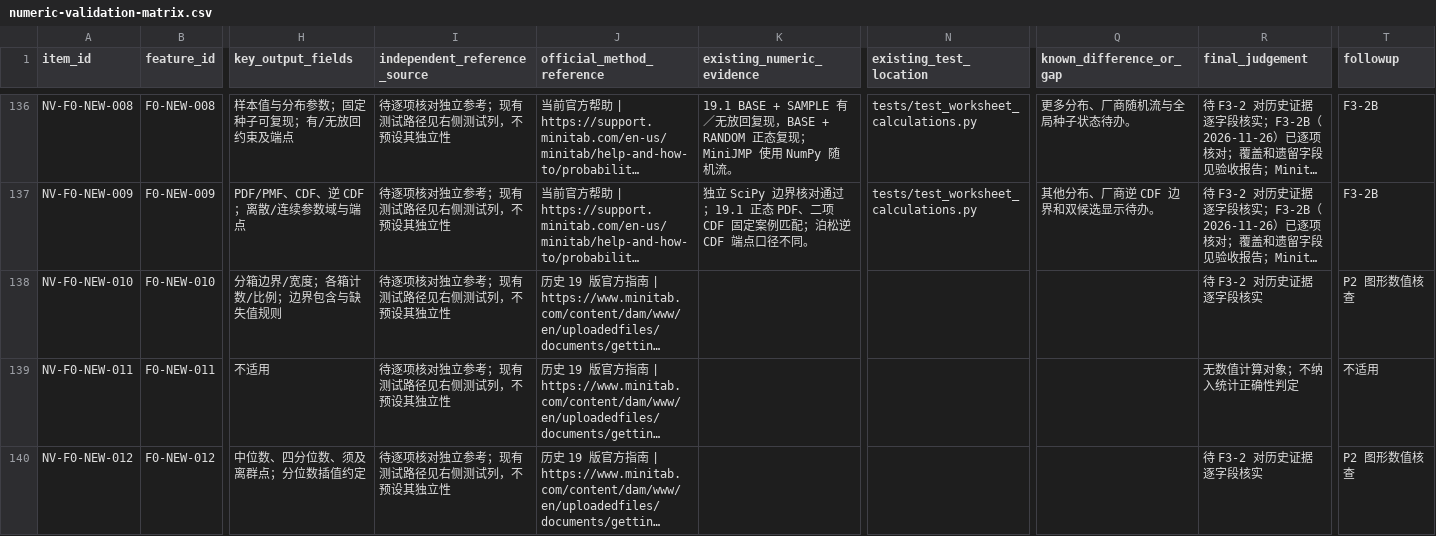
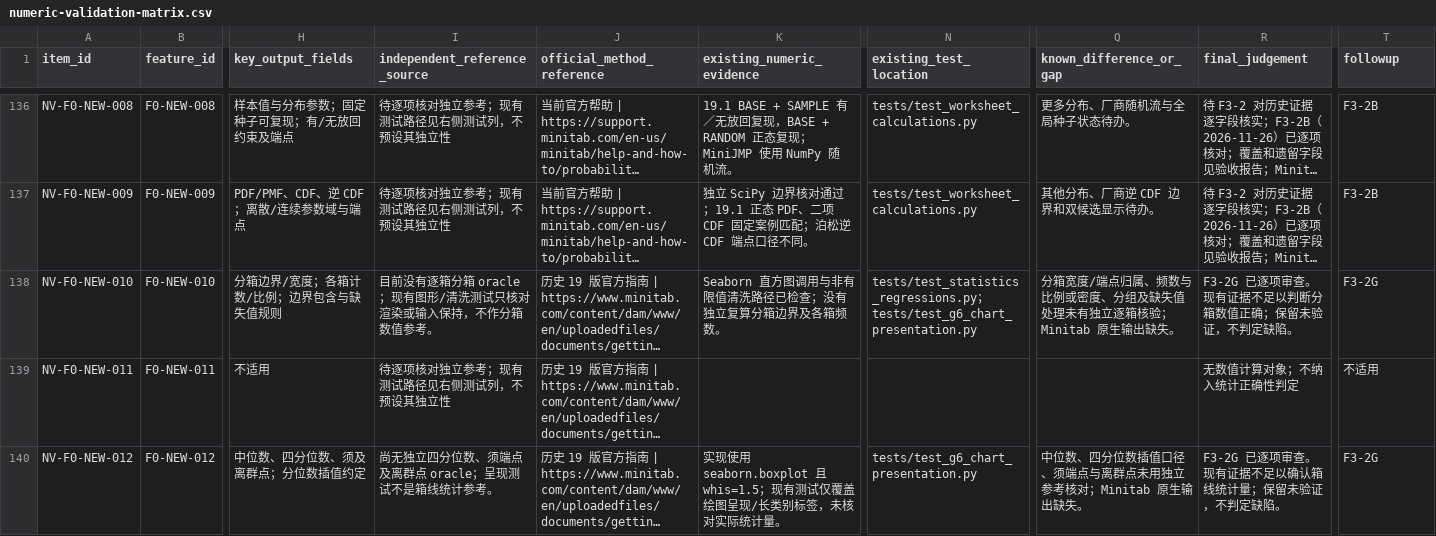
Before and after one commit to summeredge/Minijmp, a CSV file: docs/minitab-parity/numeric-validation-matrix.csv, drawn as a sheet; only a part is shown, gaps mark what is left out; long unchanged cells end in …; the diff covers the shown part only; the diff names each change by its address in the sheet, - before the commit and + after, or states it on an @@ line.

```diff
--- a/docs/minitab-parity/numeric-validation-matrix.csv
+++ b/docs/minitab-parity/numeric-validation-matrix.csv
-I138 (independent_reference_source): 待逐项核对独立参考；现有测试路径见右侧测试列，不预设其独立性
+I138 (independent_reference_source): 目前没有逐箱分箱 oracle；现有图形/清洗测试只核对渲染或输入保持，不作分箱数值参考。
-K138 (existing_numeric_evidence): (empty)
+K138 (existing_numeric_evidence): Seaborn 直方图调用与非有限值清洗路径已检查；没有独立复算分箱边界及各箱频数。
-N138 (existing_test_location): (empty)
+N138 (existing_test_location): tests/test_statistics_regressions.py；tests/test_g6_chart_presentation.py
-Q138 (known_difference_or_gap): (empty)
+Q138 (known_difference_or_gap): 分箱宽度/端点归属、频数与比例或密度、分组及缺失值处理未有独立逐箱核验；Minitab 原生输出缺失。
-R138 (final_judgement): 待 F3-2 对历史证据逐字段核实
+R138 (final_judgement): F3-2G 已逐项审查。现有证据不足以判断分箱数值正确；保留未验证，不判定缺陷。
-T138 (followup): P2 图形数值核查
+T138 (followup): F3-2G
-I140 (independent_reference_source): 待逐项核对独立参考；现有测试路径见右侧测试列，不预设其独立性
+I140 (independent_reference_source): 尚无独立四分位数、须端点及离群点 oracle；呈现测试不是箱线统计参考。
-K140 (existing_numeric_evidence): (empty)
+K140 (existing_numeric_evidence): 实现使用 seaborn.boxplot 且 whis=1.5；现有测试仅覆盖绘图呈现/长类别标签，未核对实际统计量。
-N140 (existing_test_location): (empty)
+N140 (existing_test_location): tests/test_g6_chart_presentation.py
-Q140 (known_difference_or_gap): (empty)
+Q140 (known_difference_or_gap): 中位数、四分位数插值口径、须端点与离群点未用独立参考核对；Minitab 原生输出缺失。
-R140 (final_judgement): 待 F3-2 对历史证据逐字段核实
+R140 (final_judgement): F3-2G 已逐项审查。现有证据不足以确认箱线统计量；保留未验证，不判定缺陷。
-T140 (followup): P2 图形数值核查
+T140 (followup): F3-2G
```
Also changed, not shown: 35 edited cells elsewhere in this file, 2 other files.
